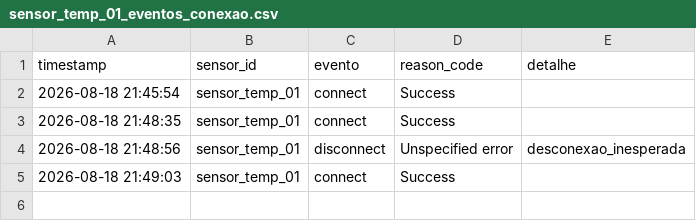
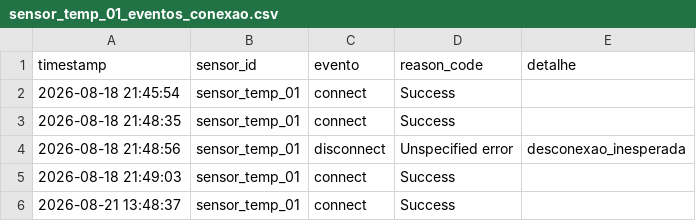
Before and after one commit to kevna2329/iiot-mqtt-simulation, a CSV file: sensors/resultados/cenario_queda_rede/sensor_temp_01_eventos_conexao.csv, drawn as a sheet; the diff names each change by its address in the sheet, - before the commit and + after, or states it on an @@ line.

```diff
--- a/sensors/resultados/cenario_queda_rede/sensor_temp_01_eventos_conexao.csv
+++ b/sensors/resultados/cenario_queda_rede/sensor_temp_01_eventos_conexao.csv
+row 6: 2026-08-21 13:48:37 | sensor_temp_01 | connect | Success
```
Also changed, not shown: sensors/resultados/cenario_queda_rede/sensor_temp_02_eventos_conexao.csv, 49 other files.
